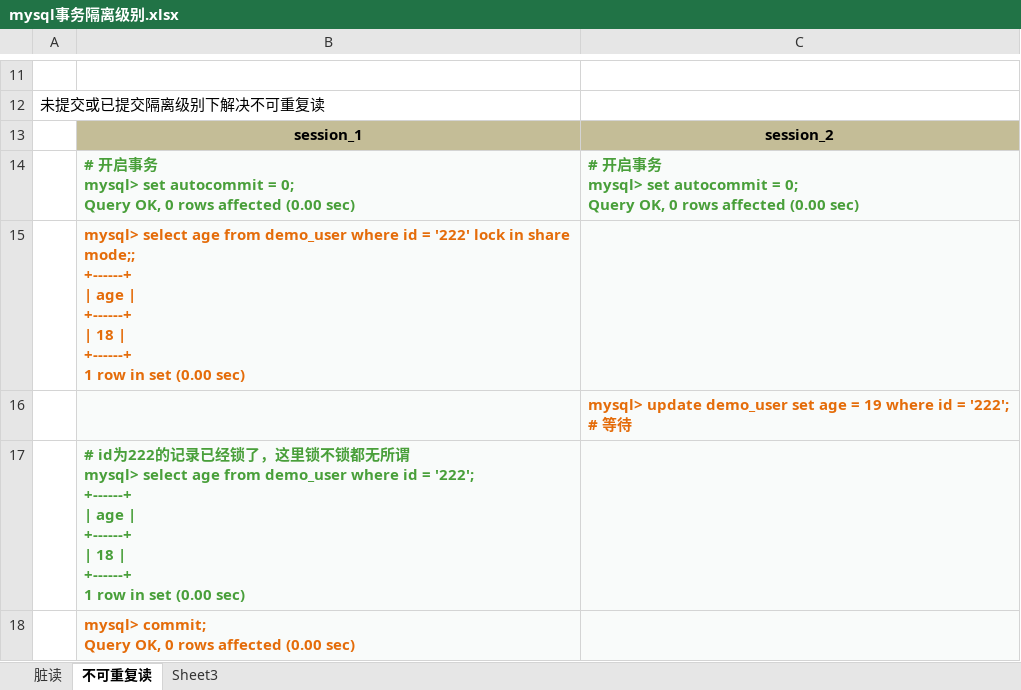
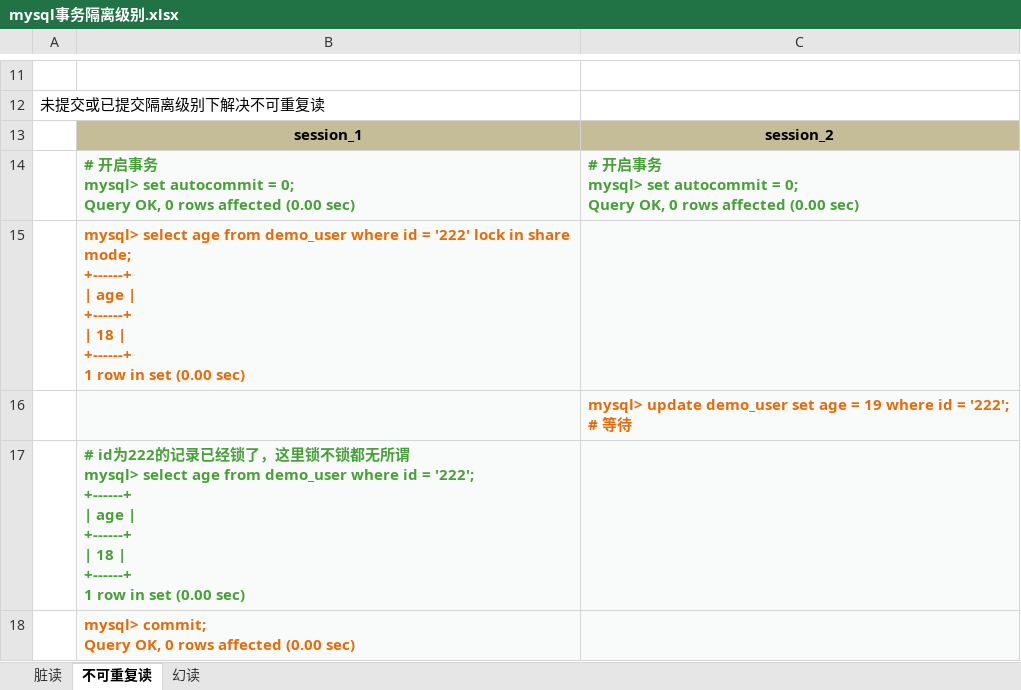
Before and after one commit to ZhangZiSheng001/zzs-code-thought, an Excel workbook: mysql事务隔离级别.xlsx, sheet 不可重复读, drawn as a sheet; only a part is shown, gaps mark what is left out; values as stored, in another font and other column widths than the file's, no borders; ↵ is a line break in a cell; the diff names each change by its address in the sheet, - before the commit and + after, or states it on an @@ line.

Commit message:
简单聊聊mysql的脏读、不可重复读、幻读--补充幻读

```diff
--- a/mysql事务隔离级别.xlsx (sheet 不可重复读)
+++ b/mysql事务隔离级别.xlsx (sheet 不可重复读)
-sheet tab: Sheet3
+sheet tab: 幻读
-B15: …in share mode;; ↵ +------+ ↵ |…
+B15: …in share mode; ↵ +------+ ↵ |…
```
Also changed, not shown: sheet 幻读, 5 other files.
